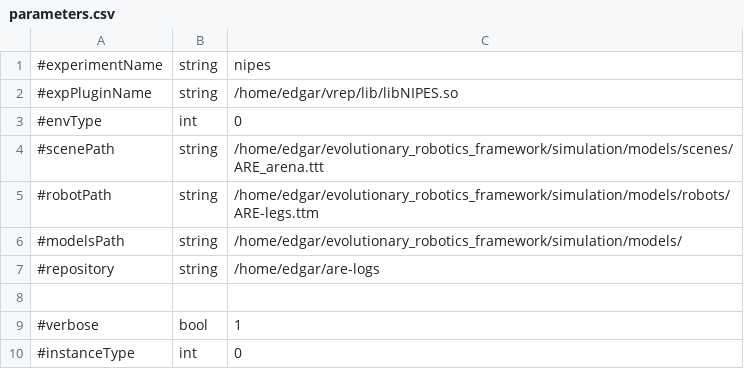
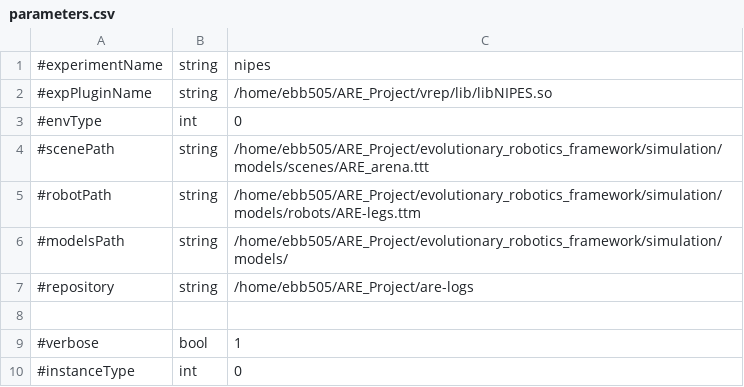
Before and after one commit to AutonomousRoboticEvolution/AREFramework, a CSV file: experiments/nipes/parameters.csv, drawn as a sheet; only a part is shown.

```diff
--- a/experiments/nipes/parameters.csv
+++ b/experiments/nipes/parameters.csv
@@ -1,8 +1,8 @@
 #experimentName,string,nipes
-#expPluginName,string,/home/edgar/vrep/lib/libNIPES.so
+#expPluginName,string,/home/ebb505/ARE_Project/vrep/lib/libNIPES.so
 #envType,int,0
-#scenePath,string,/home/edgar/evolutionary_robotics_framework/simulation/models/scenes/ARE_arena.ttt
-#robotPath,string,/home/edgar/evolutionary_robotics_framework/simulation/models/robots/ARE-legs.ttm
-#modelsPath,string,/home/edgar/evolutionary_robotics_framework/simulation/models/
-#repository,string,/home/edgar/are-logs
+#scenePath,string,/home/ebb505/ARE_Project/evolutionary_robotics_framework/simulation/models/scenes/ARE_arena.ttt
+#robotPath,string,/home/ebb505/ARE_Project/evolutionary_robotics_framework/simulation/models/robots/ARE-legs.ttm
+#modelsPath,string,/home/ebb505/ARE_Project/evolutionary_robotics_framework/simulation/models/
+#repository,string,/home/ebb505/ARE_Project/are-logs
 
```
Also changed, not shown: experiments/reevaluate_fixedmorphology/parameters.csv, 6 other files.
